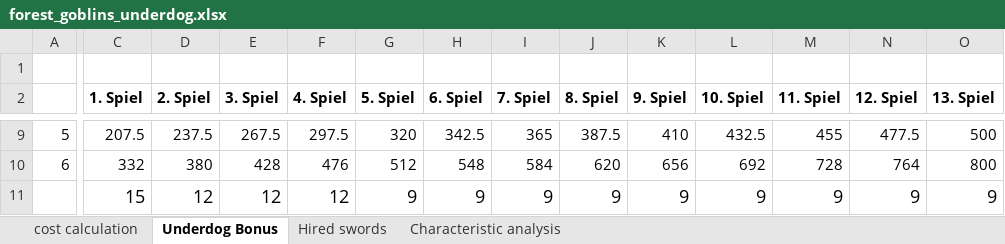
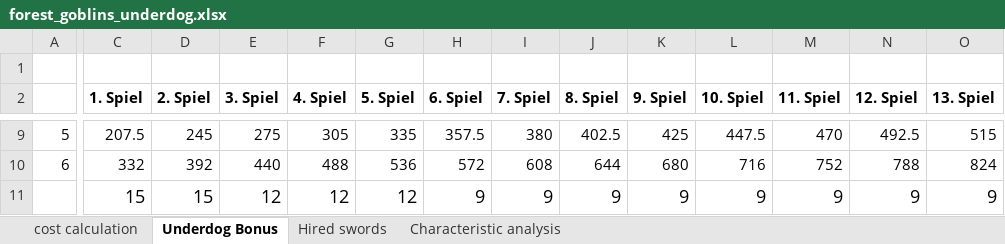
Before and after one commit to Labernator/Mordheim, an Excel workbook: Players/Kai/nonplayed/forest goblins/forest_goblins_underdog.xlsx, sheet Underdog Bonus, drawn as a sheet; only a part is shown, gaps mark what is left out; values as stored, in another font and other column widths than the file's, no borders; the diff covers the shown part only; the diff names each change by its address in the sheet, - before the commit and + after, or states it on an @@ line.

```diff
--- a/Players/Kai/nonplayed/forest goblins/forest_goblins_underdog.xlsx (sheet Underdog Bonus)
+++ b/Players/Kai/nonplayed/forest goblins/forest_goblins_underdog.xlsx (sheet Underdog Bonus)
-D9 (2. Spiel): 237.5
+D9 (2. Spiel): 245
-E9 (3. Spiel): 267.5
+E9 (3. Spiel): 275
-F9 (4. Spiel): 297.5
+F9 (4. Spiel): 305
-G9 (5. Spiel): 320
+G9 (5. Spiel): 335
-H9 (6. Spiel): 342.5
+H9 (6. Spiel): 357.5
-I9 (7. Spiel): 365
+I9 (7. Spiel): 380
-J9 (8. Spiel): 387.5
+J9 (8. Spiel): 402.5
-K9 (9. Spiel): 410
+K9 (9. Spiel): 425
-L9 (10. Spiel): 432.5
+L9 (10. Spiel): 447.5
-M9 (11. Spiel): 455
+M9 (11. Spiel): 470
-N9 (12. Spiel): 477.5
+N9 (12. Spiel): 492.5
-O9 (13. Spiel): 500
+O9 (13. Spiel): 515
-D10 (2. Spiel): 380
+D10 (2. Spiel): 392
-E10 (3. Spiel): 428
+E10 (3. Spiel): 440
-F10 (4. Spiel): 476
+F10 (4. Spiel): 488
-G10 (5. Spiel): 512
+G10 (5. Spiel): 536
-H10 (6. Spiel): 548
+H10 (6. Spiel): 572
-I10 (7. Spiel): 584
+I10 (7. Spiel): 608
-J10 (8. Spiel): 620
+J10 (8. Spiel): 644
-K10 (9. Spiel): 656
+K10 (9. Spiel): 680
-L10 (10. Spiel): 692
+L10 (10. Spiel): 716
-M10 (11. Spiel): 728
+M10 (11. Spiel): 752
-N10 (12. Spiel): 764
+N10 (12. Spiel): 788
-O10 (13. Spiel): 800
+O10 (13. Spiel): 824
-D11 (2. Spiel): 12
+D11 (2. Spiel): 15
-G11 (5. Spiel): 9
+G11 (5. Spiel): 12
```
Also changed, not shown: 1 added row, 1 removed row and 86 edited cells elsewhere in this sheet, sheet cost calculation, Players/Kai/nonplayed/possessed/posessed_underdog_off.xlsx, 1 other file.
